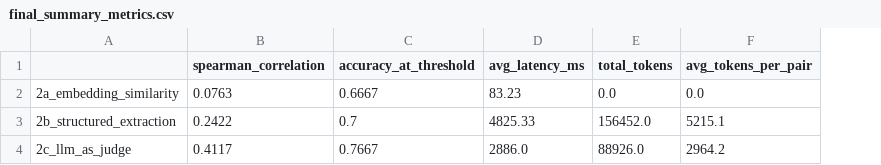
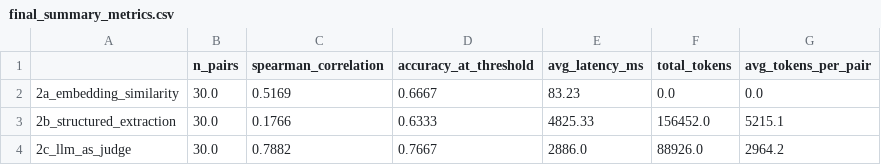
Before and after one commit to niushamjd/CV-Matcher, a CSV file: results/final_summary_metrics.csv, drawn as a sheet; addresses are those after the commit; the diff names each change by its address in the sheet, - before the commit and + after, or states it on an @@ line.

Commit message:
Fix eval_harness.py: join predictions to gold scores by pair_id

```diff
--- a/results/final_summary_metrics.csv
+++ b/results/final_summary_metrics.csv
+column B (n_pairs), rows 2-4: all 30.0
-C2 (spearman_correlation): 0.0763
+C2 (spearman_correlation): 0.5169
-C3 (spearman_correlation): 0.2422
+C3 (spearman_correlation): 0.1766
-D3 (accuracy_at_threshold): 0.7
+D3 (accuracy_at_threshold): 0.6333
-C4 (spearman_correlation): 0.4117
+C4 (spearman_correlation): 0.7882
```
Also changed, not shown: 7 other files.
